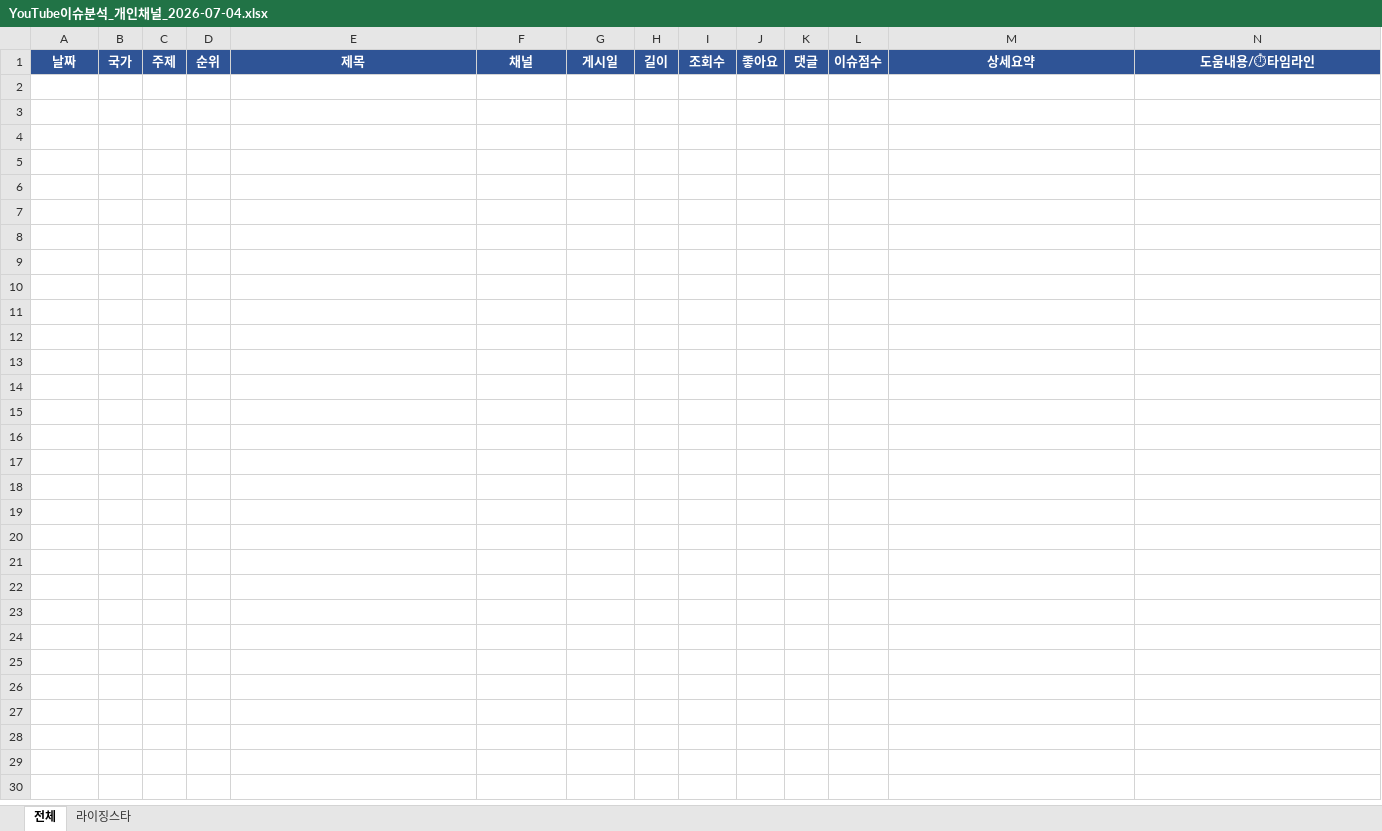
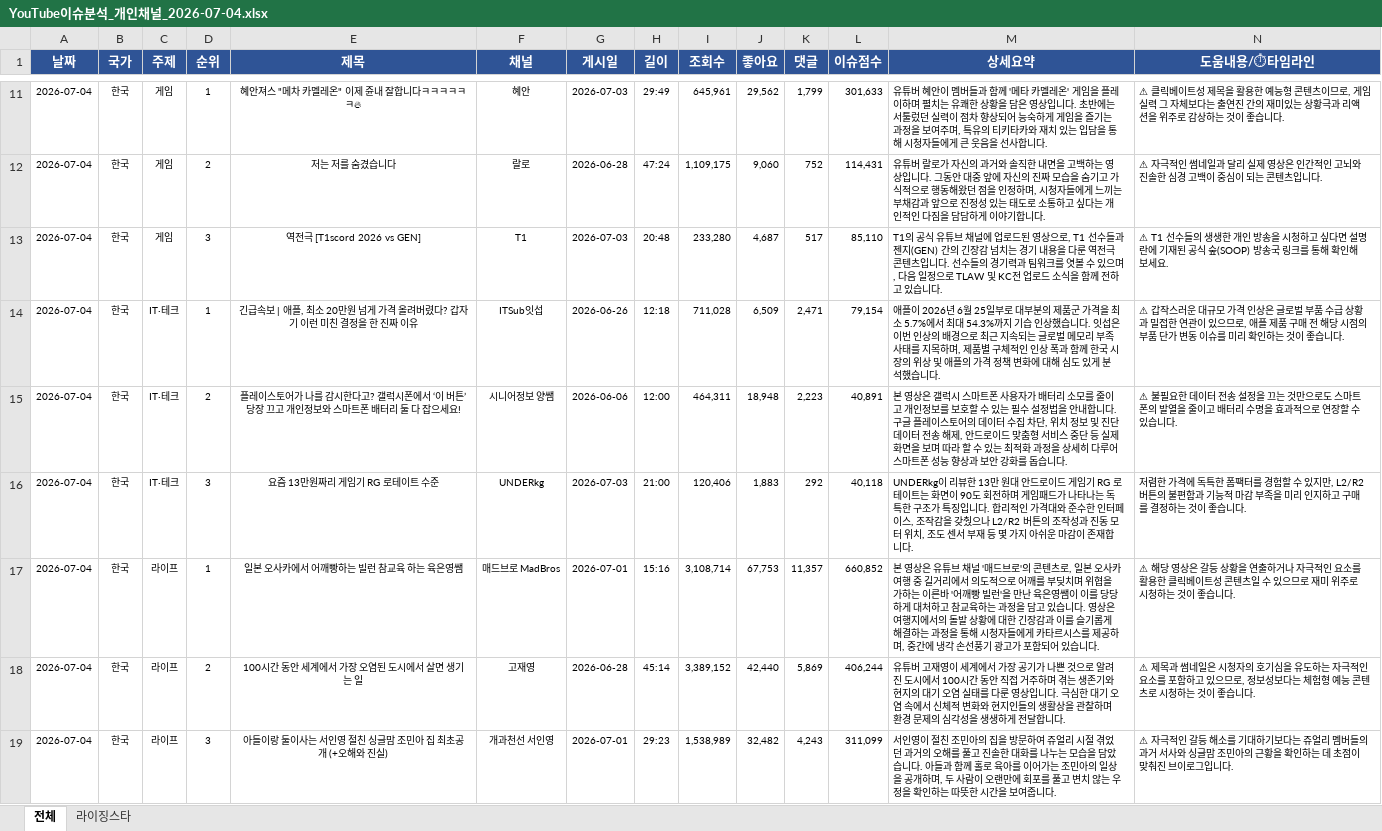
Before and after one commit to shaunkimdev/Hot-youtube-board, an Excel workbook: YouTube이슈분석_개인채널_2026-07-04.xlsx, sheet 전체, drawn as a sheet; only a part is shown, gaps mark what is left out; values as stored, in another font and other column widths than the file's, no borders; rows hold the shown columns only; the diff covers the shown part only; the diff names each change by its address in the sheet, - before the commit and + after, or states it on an @@ line.

```diff
--- a/YouTube이슈분석_개인채널_2026-07-04.xlsx (sheet 전체)
+++ b/YouTube이슈분석_개인채널_2026-07-04.xlsx (sheet 전체)
+row 11: 2026-07-04 | 한국 | 게임 | 1 | 혜안져스 "메차 카멜레온" 이제 쥰내 잘합니다ㅋㅋㅋㅋㅋㅋ🔥 | 혜안 | 2026-07-03 | 29:49 | 645,961 | 29,562 | 1,799 | 301,633 | 유튜버 혜안이 멤버들과 함께 '메타 카멜레온' 게임을 플레이하며 펼치는 유쾌한 상황을 담은 영상입니다. 초반에는 서툴렀던 실력이 점차 향상되어 능숙하게 게임을 즐기는 과정을 보여주며, 특유의 티키타카와 재치 있는 입담을 통해 시청자들에게 큰 웃음을 선사합니다. | ⚠ 클릭베이트성 제목을 활용한 예능형 콘텐츠이므로, 게임 실력 그 자체보다는 출연진 간의 재미있는 상황극과 리액션을 위주로 감상하는 것이 좋습니다.
+row 12: 2026-07-04 | 한국 | 게임 | 2 | 저는 저를 숨겼습니다 | 랄로 | 2026-06-28 | 47:24 | 1,109,175 | 9,060 | 752 | 114,431 | 유튜버 랄로가 자신의 과거와 솔직한 내면을 고백하는 영상입니다. 그동안 대중 앞에 자신의 진짜 모습을 숨기고 가식적으로 행동해왔던 점을 인정하며, 시청자들에게 느끼는 부채감과 앞으로 진정성 있는 태도로 소통하고 싶다는 개인적인 다짐을 담담하게 이야기합니다. | ⚠ 자극적인 썸네일과 달리 실제 영상은 인간적인 고뇌와 진솔한 심경 고백이 중심이 되는 콘텐츠입니다.
+row 13: 2026-07-04 | 한국 | 게임 | 3 | 역전극 [T1scord 2026 vs GEN] | T1 | 2026-07-03 | 20:48 | 233,280 | 4,687 | 517 | 85,110 | T1의 공식 유튜브 채널에 업로드된 영상으로, T1 선수들과 젠지(GEN) 간의 긴장감 넘치는 경기 내용을 다룬 역전극 콘텐츠입니다. 선수들의 경기력과 팀워크를 엿볼 수 있으며, 다음 일정으로 TLAW 및 KC전 업로드 소식을 함께 전하고 있습니다. | ⚠ T1 선수들의 생생한 개인 방송을 시청하고 싶다면 설명란에 기재된 공식 숲(SOOP) 방송국 링크를 통해 확인해 보세요.
+row 14: 2026-07-04 | 한국 | IT·테크 | 1 | 긴급속보 | 애플, 최소 20만원 넘게 가격 올려버렸다? 갑자기 이런 미친 결정을 한 진짜 이유 | ITSub잇섭 | 2026-06-26 | 12:18 | 711,028 | 6,509 | 2,471 | 79,154 | 애플이 2026년 6월 25일부로 대부분의 제품군 가격을 최소 5.7%에서 최대 54.3%까지 기습 인상했습니다. 잇섭은 이번 인상의 배경으로 최근 지속되는 글로벌 메모리 부족 사태를 지목하며, 제품별 구체적인 인상 폭과 함께 한국 시장의 위상 및 애플의 가격 정책 변화에 대해 심도 있게 분석했습니다. | ⚠ 갑작스러운 대규모 가격 인상은 글로벌 부품 수급 상황과 밀접한 연관이 있으므로, 애플 제품 구매 전 해당 시점의 부품 단가 변동 이슈를 미리 확인하는 것이 좋습니다.
+row 15: 2026-07-04 | 한국 | IT·테크 | 2 | 플레이스토어가 나를 감시한다고? 갤럭시폰에서 ‘이 버튼’ 당장 끄고 개인정보와 스마트폰 배터리 둘 다 잡으세요! | 시니어정보 양쌤 | 2026-06-06 | 12:00 | 464,311 | 18,948 | 2,223 | 40,891 | 본 영상은 갤럭시 스마트폰 사용자가 배터리 소모를 줄이고 개인정보를 보호할 수 있는 필수 설정법을 안내합니다. 구글 플레이스토어의 데이터 수집 차단, 위치 정보 및 진단 데이터 전송 해제, 안드로이드 맞춤형 서비스 중단 등 실제 화면을 보며 따라 할 수 있는 최적화 과정을 상세히 다루어 스마트폰 성능 향상과 보안 강화를 돕습니다. | ⚠ 불필요한 데이터 전송 설정을 끄는 것만으로도 스마트폰의 발열을 줄이고 배터리 수명을 효과적으로 연장할 수 있습니다.
+row 16: 2026-07-04 | 한국 | IT·테크 | 3 | 요즘 13만원짜리 게임기 RG 로테이트 수준 | UNDERkg | 2026-07-03 | 21:00 | 120,406 | 1,883 | 292 | 40,118 | UNDERkg이 리뷰한 13만 원대 안드로이드 게임기 RG 로테이트는 화면이 90도 회전하며 게임패드가 나타나는 독특한 구조가 특징입니다. 합리적인 가격대와 준수한 인터페이스, 조작감을 갖췄으나 L2/R2 버튼의 조작성과 진동 모터 위치, 조도 센서 부재 등 몇 가지 아쉬운 마감이 존재합니다. | 저렴한 가격에 독특한 폼팩터를 경험할 수 있지만, L2/R2 버튼의 불편함과 기능적 마감 부족을 미리 인지하고 구매를 결정하는 것이 좋습니다.
+row 17: 2026-07-04 | 한국 | 라이프 | 1 | 일본 오사카에서 어깨빵하는 빌런 참교육 하는 육은영쌤 | 매드브로 MadBros | 2026-07-01 | 15:16 | 3,108,714 | 67,753 | 11,357 | 660,852 | 본 영상은 유튜브 채널 '매드브로'의 콘텐츠로, 일본 오사카 여행 중 길거리에서 의도적으로 어깨를 부딪치며 위협을 가하는 이른바 '어깨빵 빌런'을 만난 육은영쌤이 이를 당당하게 대처하고 참교육하는 과정을 담고 있습니다. 영상은 여행지에서의 돌발 상황에 대한 긴장감과 이를 슬기롭게 해결하는 과정을 통해 시청자들에게 카타르시스를 제공하며, 중간에 냉각 손선풍기 광고가 포함되어 있습니다. | ⚠ 해당 영상은 갈등 상황을 연출하거나 자극적인 요소를 활용한 클릭베이트성 콘텐츠일 수 있으므로 재미 위주로 시청하는 것이 좋습니다.
+row 18: 2026-07-04 | 한국 | 라이프 | 2 | 100시간 동안 세계에서 가장 오염된 도시에서 살면 생기는 일 | 고재영 | 2026-06-28 | 45:14 | 3,389,152 | 42,440 | 5,869 | 406,244 | 유튜버 고재영이 세계에서 가장 공기가 나쁜 것으로 알려진 도시에서 100시간 동안 직접 거주하며 겪는 생존기와 현지의 대기 오염 실태를 다룬 영상입니다. 극심한 대기 오염 속에서 신체적 변화와 현지인들의 생활상을 관찰하며 환경 문제의 심각성을 생생하게 전달합니다. | ⚠ 제목과 썸네일은 시청자의 호기심을 유도하는 자극적인 요소를 포함하고 있으므로, 정보성보다는 체험형 예능 콘텐츠로 시청하는 것이 좋습니다.
+row 19: 2026-07-04 | 한국 | 라이프 | 3 | 아들이랑 둘이사는 서인영 절친 싱글맘 조민아 집 최초공개 (+오해와 진실) | 개과천선 서인영 | 2026-07-01 | 29:23 | 1,538,989 | 32,482 | 4,243 | 311,099 | 서인영이 절친 조민아의 집을 방문하여 쥬얼리 시절 겪었던 과거의 오해를 풀고 진솔한 대화를 나누는 모습을 담았습니다. 아들과 함께 홀로 육아를 이어가는 조민아의 일상을 공개하며, 두 사람이 오랜만에 회포를 풀고 변치 않는 우정을 확인하는 따뜻한 시간을 보여줍니다. | ⚠ 자극적인 갈등 해소를 기대하기보다는 쥬얼리 멤버들의 과거 서사와 싱글맘 조민아의 근황을 확인하는 데 초점이 맞춰진 브이로그입니다.
```
Also changed, not shown: 27 added rows elsewhere in this sheet, sheet 라이징스타, 3 other files.
